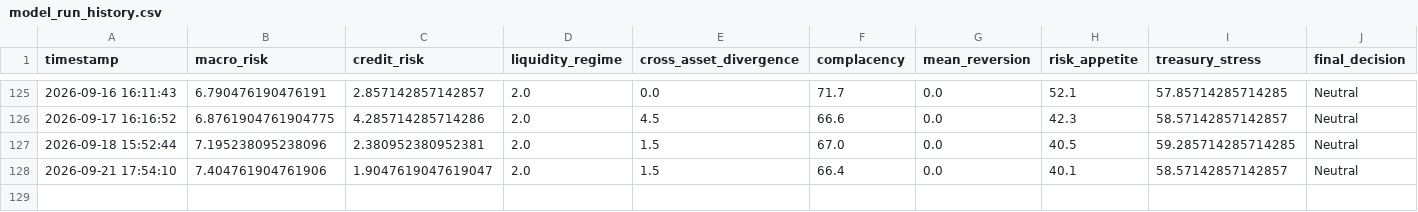
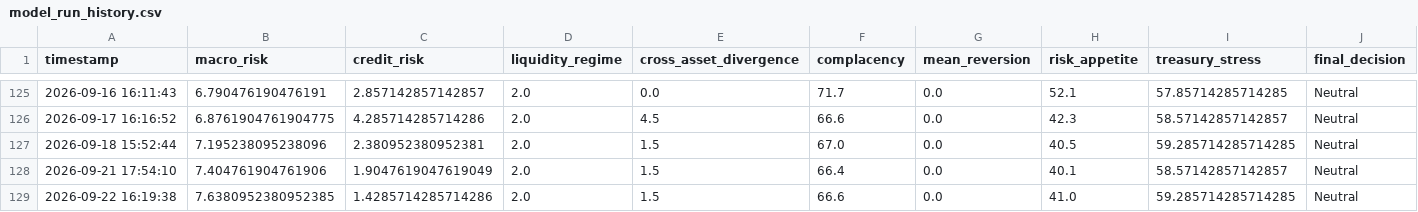
Before and after one commit to AaronMAlbright/credit-risk-dashboard, a CSV file: history/model_run_history.csv, drawn as a sheet; only a part is shown, gaps mark what is left out; rows hold the shown columns only; the diff names each change by its address in the sheet, - before the commit and + after, or states it on an @@ line.

```diff
--- a/history/model_run_history.csv
+++ b/history/model_run_history.csv
-C128 (credit_risk): 1.9047619047619047
+C128 (credit_risk): 1.9047619047619049
+row 129: 2026-09-22 16:19:38 | 7.6380952380952385 | 1.4285714285714286 | 2.0 | 1.5 | 66.6 | 0.0 | 41.0 | 59.285714285714285 | Neutral
```
Also changed, not shown: history/credit_compensation_scorecard_history.csv.
